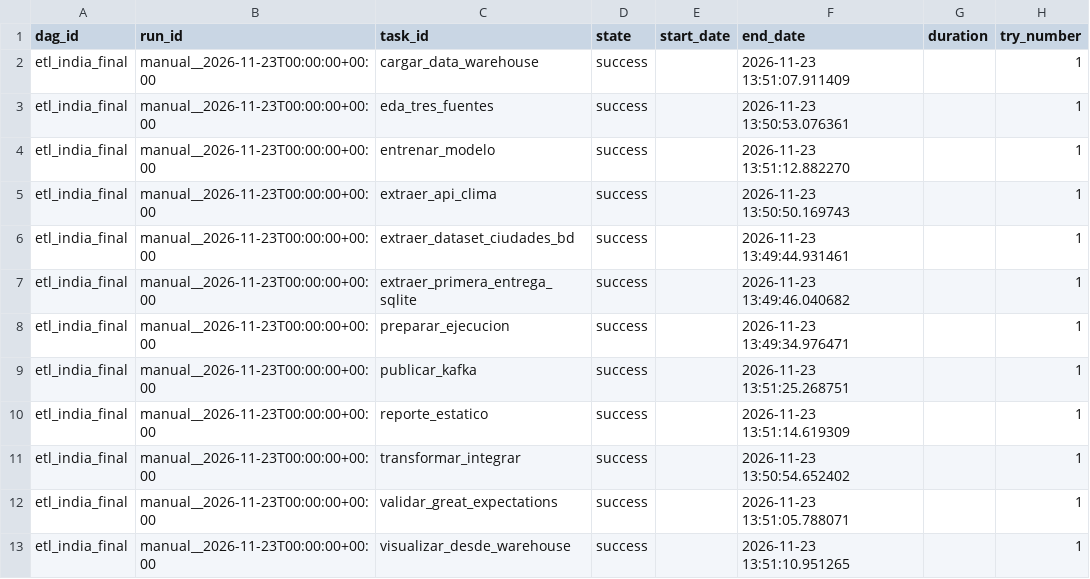
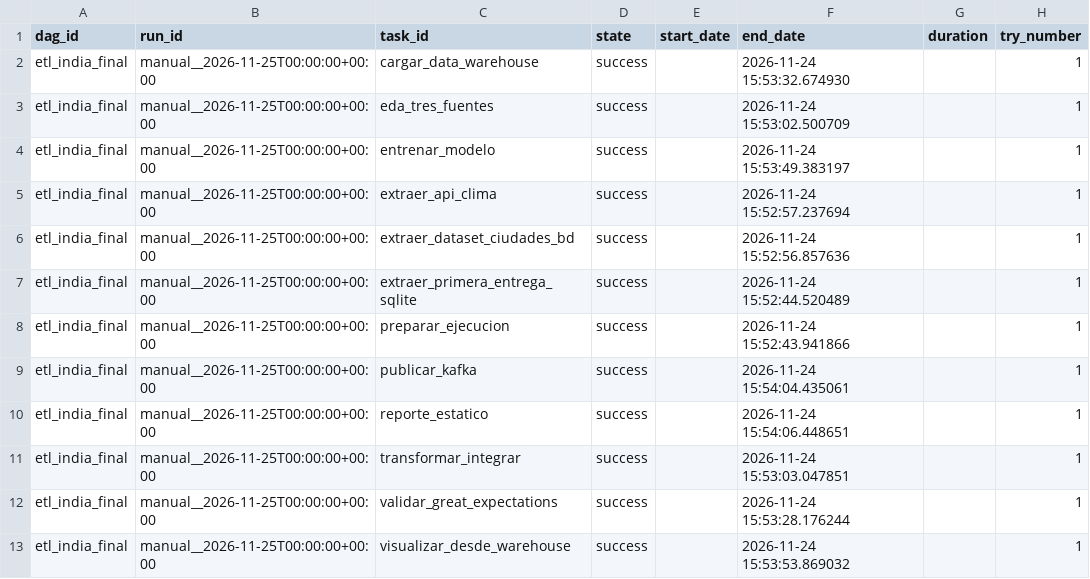
Before and after one commit to santbce/etl_proyecto_final_delivery_india, a CSV file: evidencias/final/airflow_task_states.csv, drawn as a sheet.

```diff
--- a/evidencias/final/airflow_task_states.csv
+++ b/evidencias/final/airflow_task_states.csv
@@ -1,13 +1,13 @@
 dag_id,run_id,task_id,state,start_date,end_date,duration,try_number
-etl_india_final,manual__2026-11-23T00:00:00+00:00,cargar_data_warehouse,success,,2026-11-23 13:51:07.911409,,1
-etl_india_final,manual__2026-11-23T00:00:00+00:00,eda_tres_fuentes,success,,2026-11-23 13:50:53.076361,,1
-etl_india_final,manual__2026-11-23T00:00:00+00:00,entrenar_modelo,success,,2026-11-23 13:51:12.882270,,1
-etl_india_final,manual__2026-11-23T00:00:00+00:00,extraer_api_clima,success,,2026-11-23 13:50:50.169743,,1
-etl_india_final,manual__2026-11-23T00:00:00+00:00,extraer_dataset_ciudades_bd,success,,2026-11-23 13:49:44.931461,,1
-etl_india_final,manual__2026-11-23T00:00:00+00:00,extraer_primera_entrega_sqlite,success,,2026-11-23 13:49:46.040682,,1
-etl_india_final,manual__2026-11-23T00:00:00+00:00,preparar_ejecucion,success,,2026-11-23 13:49:34.976471,,1
-etl_india_final,manual__2026-11-23T00:00:00+00:00,publicar_kafka,success,,2026-11-23 13:51:25.268751,,1
-etl_india_final,manual__2026-11-23T00:00:00+00:00,reporte_estatico,success,,2026-11-23 13:51:14.619309,,1
-etl_india_final,manual__2026-11-23T00:00:00+00:00,transformar_integrar,success,,2026-11-23 13:50:54.652402,,1
-etl_india_final,manual__2026-11-23T00:00:00+00:00,validar_great_expectations,success,,2026-11-23 13:51:05.788071,,1
-etl_india_final,manual__2026-11-23T00:00:00+00:00,visualizar_desde_warehouse,success,,2026-11-23 13:51:10.951265,,1
+etl_india_final,manual__2026-11-25T00:00:00+00:00,cargar_data_warehouse,success,,2026-11-24 15:53:32.674930,,1
+etl_india_final,manual__2026-11-25T00:00:00+00:00,eda_tres_fuentes,success,,2026-11-24 15:53:02.500709,,1
+etl_india_final,manual__2026-11-25T00:00:00+00:00,entrenar_modelo,success,,2026-11-24 15:53:49.383197,,1
+etl_india_final,manual__2026-11-25T00:00:00+00:00,extraer_api_clima,success,,2026-11-24 15:52:57.237694,,1
+etl_india_final,manual__2026-11-25T00:00:00+00:00,extraer_dataset_ciudades_bd,success,,2026-11-24 15:52:56.857636,,1
+etl_india_final,manual__2026-11-25T00:00:00+00:00,extraer_primera_entrega_sqlite,success,,2026-11-24 15:52:44.520489,,1
+etl_india_final,manual__2026-11-25T00:00:00+00:00,preparar_ejecucion,success,,2026-11-24 15:52:43.941866,,1
+etl_india_final,manual__2026-11-25T00:00:00+00:00,publicar_kafka,success,,2026-11-24 15:54:04.435061,,1
+etl_india_final,manual__2026-11-25T00:00:00+00:00,reporte_estatico,success,,2026-11-24 15:54:06.448651,,1
+etl_india_final,manual__2026-11-25T00:00:00+00:00,transformar_integrar,success,,2026-11-24 15:53:03.047851,,1
+etl_india_final,manual__2026-11-25T00:00:00+00:00,validar_great_expectations,success,,2026-11-24 15:53:28.176244,,1
+etl_india_final,manual__2026-11-25T00:00:00+00:00,visualizar_desde_warehouse,success,,2026-11-24 15:53:53.869032,,1
```
Also changed, not shown: reports/final/monthly_aqi.csv, reports/final/weather_correlations.csv, 14 other files.
